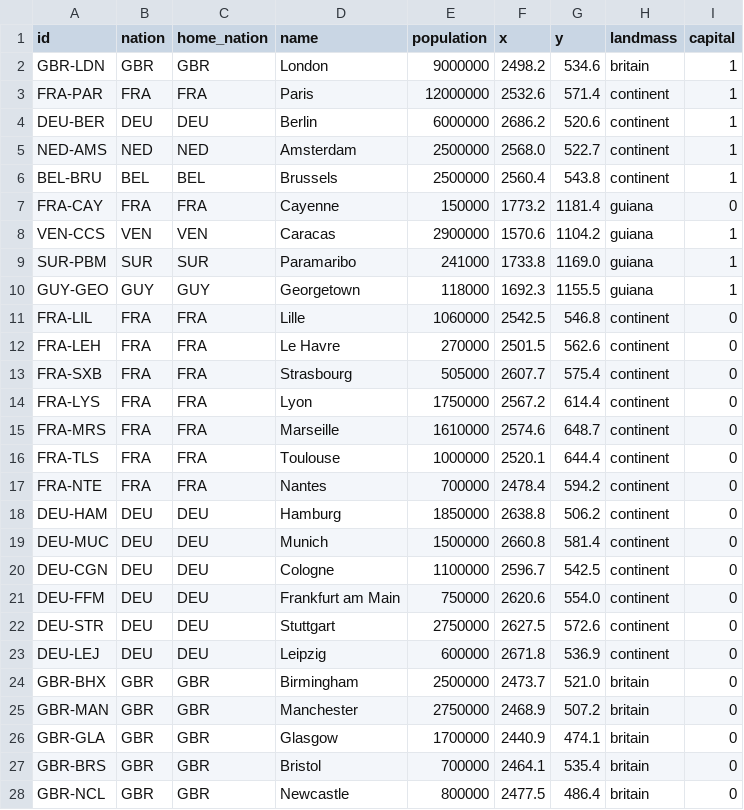
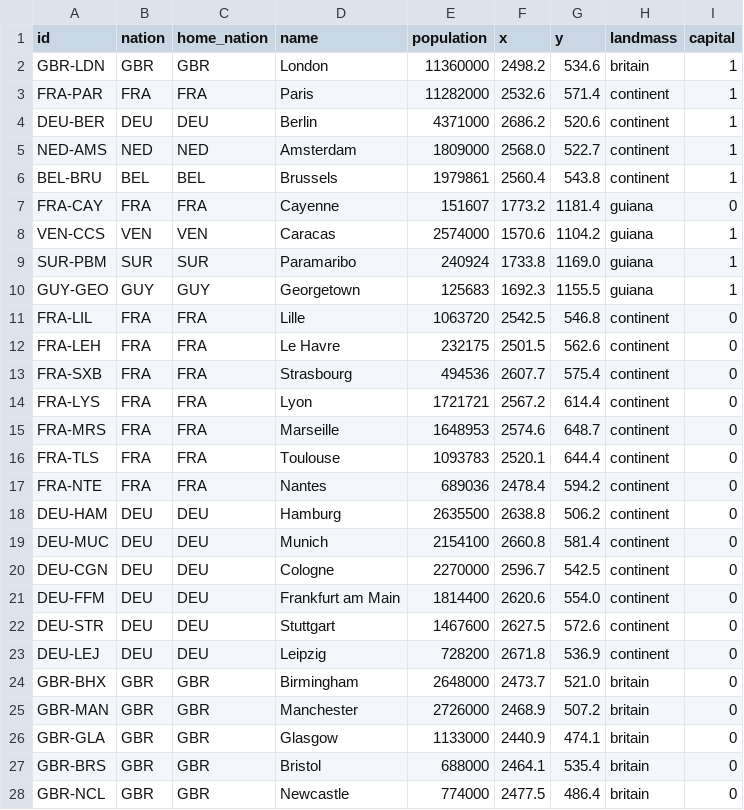
Before and after one commit to Arturstriker3/game-godot, a CSV file: data/definitions/scenario/cities.csv, drawn as a sheet; only a part is shown; the diff covers the shown part only.

```diff
--- a/data/definitions/scenario/cities.csv
+++ b/data/definitions/scenario/cities.csv
@@ -1,28 +1,28 @@
 id,nation,home_nation,name,population,x,y,landmass,capital
-GBR-LDN,GBR,GBR,London,9000000,2498.2,534.6,britain,1
-FRA-PAR,FRA,FRA,Paris,12000000,2532.6,571.4,continent,1
-DEU-BER,DEU,DEU,Berlin,6000000,2686.2,520.6,continent,1
-NED-AMS,NED,NED,Amsterdam,2500000,2568.0,522.7,continent,1
-BEL-BRU,BEL,BEL,Brussels,2500000,2560.4,543.8,continent,1
-FRA-CAY,FRA,FRA,Cayenne,150000,1773.2,1181.4,guiana,0
-VEN-CCS,VEN,VEN,Caracas,2900000,1570.6,1104.2,guiana,1
-SUR-PBM,SUR,SUR,Paramaribo,241000,1733.8,1169.0,guiana,1
-GUY-GEO,GUY,GUY,Georgetown,118000,1692.3,1155.5,guiana,1
-FRA-LIL,FRA,FRA,Lille,1060000,2542.5,546.8,continent,0
-FRA-LEH,FRA,FRA,Le Havre,270000,2501.5,562.6,continent,0
-FRA-SXB,FRA,FRA,Strasbourg,505000,2607.7,575.4,continent,0
-FRA-LYS,FRA,FRA,Lyon,1750000,2567.2,614.4,continent,0
-FRA-MRS,FRA,FRA,Marseille,1610000,2574.6,648.7,continent,0
-FRA-TLS,FRA,FRA,Toulouse,1000000,2520.1,644.4,continent,0
-FRA-NTE,FRA,FRA,Nantes,700000,2478.4,594.2,continent,0
-DEU-HAM,DEU,DEU,Hamburg,1850000,2638.8,506.2,continent,0
-DEU-MUC,DEU,DEU,Munich,1500000,2660.8,581.4,continent,0
-DEU-CGN,DEU,DEU,Cologne,1100000,2596.7,542.5,continent,0
-DEU-FFM,DEU,DEU,Frankfurt am Main,750000,2620.6,554.0,continent,0
-DEU-STR,DEU,DEU,Stuttgart,2750000,2627.5,572.6,continent,0
-DEU-LEJ,DEU,DEU,Leipzig,600000,2671.8,536.9,continent,0
-GBR-BHX,GBR,GBR,Birmingham,2500000,2473.7,521.0,britain,0
-GBR-MAN,GBR,GBR,Manchester,2750000,2468.9,507.2,britain,0
-GBR-GLA,GBR,GBR,Glasgow,1700000,2440.9,474.1,britain,0
-GBR-BRS,GBR,GBR,Bristol,700000,2464.1,535.4,britain,0
-GBR-NCL,GBR,GBR,Newcastle,800000,2477.5,486.4,britain,0
+GBR-LDN,GBR,GBR,London,11360000,2498.2,534.6,britain,1
+FRA-PAR,FRA,FRA,Paris,11282000,2532.6,571.4,continent,1
+DEU-BER,DEU,DEU,Berlin,4371000,2686.2,520.6,continent,1
+NED-AMS,NED,NED,Amsterdam,1809000,2568.0,522.7,continent,1
+BEL-BRU,BEL,BEL,Brussels,1979861,2560.4,543.8,continent,1
+FRA-CAY,FRA,FRA,Cayenne,151607,1773.2,1181.4,guiana,0
+VEN-CCS,VEN,VEN,Caracas,2574000,1570.6,1104.2,guiana,1
+SUR-PBM,SUR,SUR,Paramaribo,240924,1733.8,1169.0,guiana,1
+GUY-GEO,GUY,GUY,Georgetown,125683,1692.3,1155.5,guiana,1
+FRA-LIL,FRA,FRA,Lille,1063720,2542.5,546.8,continent,0
+FRA-LEH,FRA,FRA,Le Havre,232175,2501.5,562.6,continent,0
+FRA-SXB,FRA,FRA,Strasbourg,494536,2607.7,575.4,continent,0
+FRA-LYS,FRA,FRA,Lyon,1721721,2567.2,614.4,continent,0
+FRA-MRS,FRA,FRA,Marseille,1648953,2574.6,648.7,continent,0
+FRA-TLS,FRA,FRA,Toulouse,1093783,2520.1,644.4,continent,0
+FRA-NTE,FRA,FRA,Nantes,689036,2478.4,594.2,continent,0
+DEU-HAM,DEU,DEU,Hamburg,2635500,2638.8,506.2,continent,0
+DEU-MUC,DEU,DEU,Munich,2154100,2660.8,581.4,continent,0
+DEU-CGN,DEU,DEU,Cologne,2270000,2596.7,542.5,continent,0
+DEU-FFM,DEU,DEU,Frankfurt am Main,1814400,2620.6,554.0,continent,0
+DEU-STR,DEU,DEU,Stuttgart,1467600,2627.5,572.6,continent,0
+DEU-LEJ,DEU,DEU,Leipzig,728200,2671.8,536.9,continent,0
+GBR-BHX,GBR,GBR,Birmingham,2648000,2473.7,521.0,britain,0
+GBR-MAN,GBR,GBR,Manchester,2726000,2468.9,507.2,britain,0
+GBR-GLA,GBR,GBR,Glasgow,1133000,2440.9,474.1,britain,0
+GBR-BRS,GBR,GBR,Bristol,688000,2464.1,535.4,britain,0
+GBR-NCL,GBR,GBR,Newcastle,774000,2477.5,486.4,britain,0
```
Also changed, not shown: 13 edited cells elsewhere in this file, data/definitions/scenario/buildings.csv, 5 other files.
